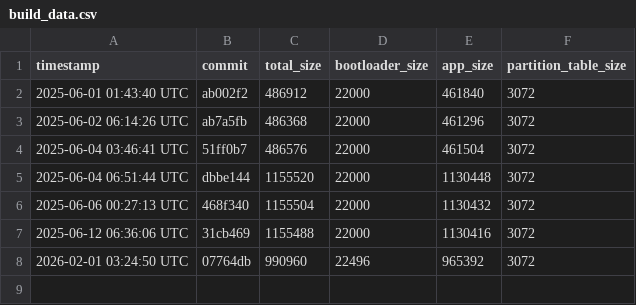
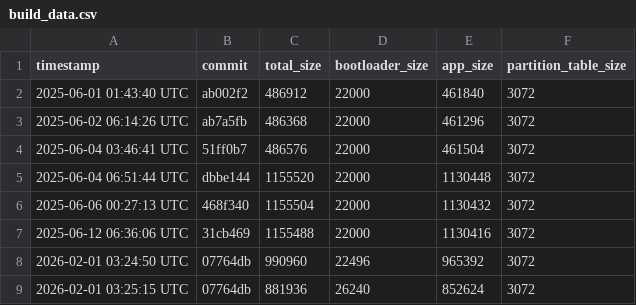
Before and after one commit to qvd808/lcd_touch, a CSV file: build_data.csv, drawn as a sheet.

```diff
--- a/build_data.csv
+++ b/build_data.csv
@@ -8 +8,2 @@ timestamp,commit,total_size,bootloader_size,app_size,partition_table_size
 2026-02-01 03:24:50 UTC,07764db,990960,22496,965392,3072
+2026-02-01 03:25:15 UTC,07764db,881936,26240,852624,3072
```
